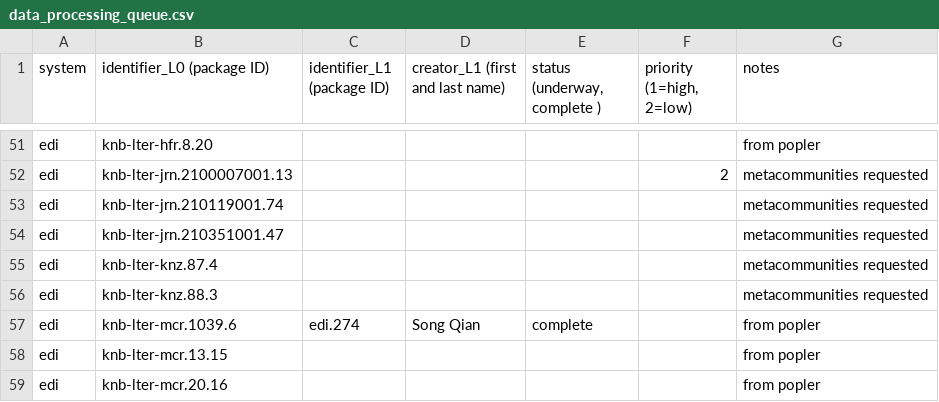
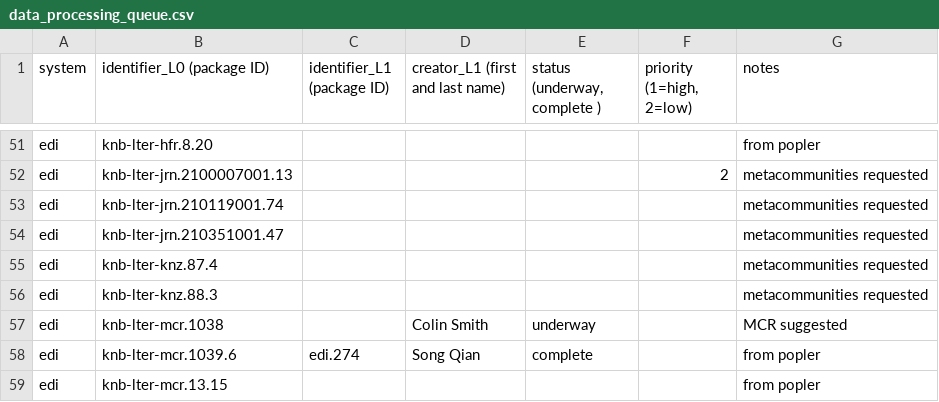
Before and after one commit to EDIorg/ecocomDP, a CSV file: documentation/processing_queue/data_processing_queue.csv, drawn as a sheet; only a part is shown, gaps mark what is left out; the shorter side is filled out with more unchanged rows.

Commit message:
Begin processing mcr.1038

```diff
--- a/documentation/processing_queue/data_processing_queue.csv
+++ b/documentation/processing_queue/data_processing_queue.csv
@@ -56,2 +56,3 @@ edi,knb-lter-knz.87.4,,,,,metacommunities requested
 edi,knb-lter-knz.88.3,,,,,metacommunities requested
+edi,knb-lter-mcr.1038,,Colin Smith,underway,,MCR suggested
 edi,knb-lter-mcr.1039.6,edi.274,Song Qian,complete,,from popler
```
